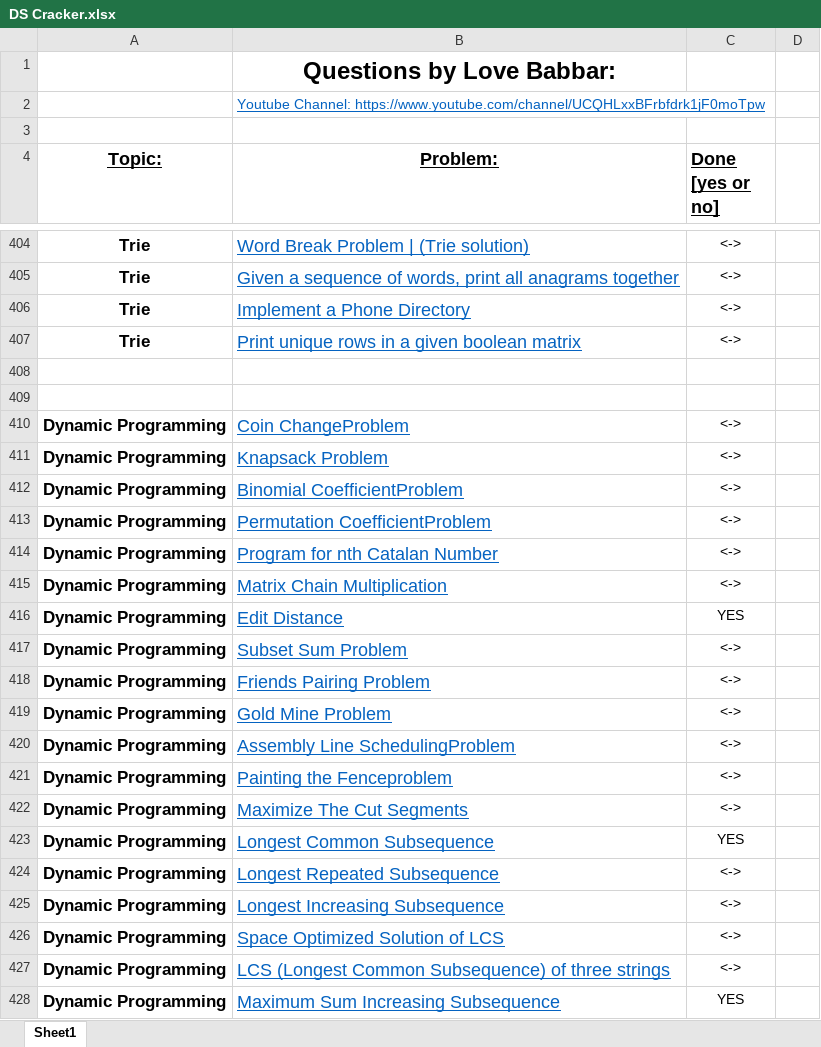
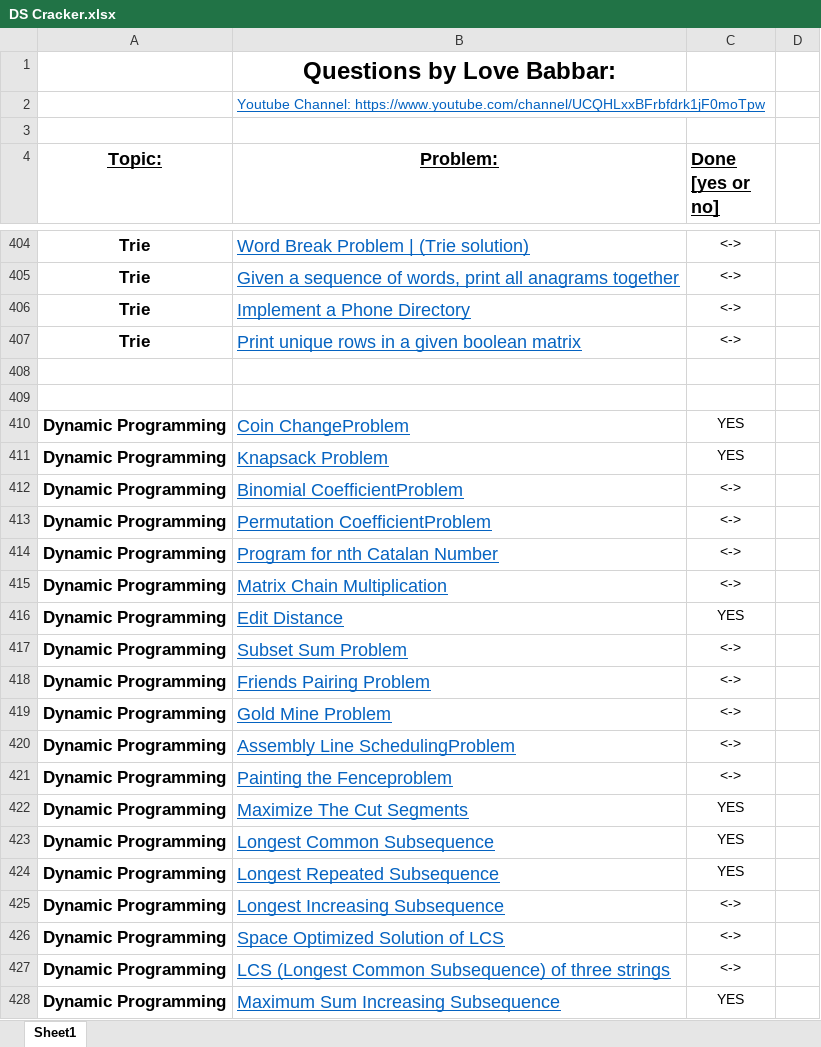
Before and after one commit to kshitij7890/DSA-Practice-Questions, an Excel workbook: DS Cracker.xlsx, sheet Sheet1, drawn as a sheet; only a part is shown, gaps mark what is left out; values as stored, in another font and other column widths than the file's, no borders; the diff names each change by its address in the sheet, - before the commit and + after, or states it on an @@ line.

Commit message:
excel sheet commit

```diff
--- a/DS Cracker.xlsx (sheet Sheet1)
+++ b/DS Cracker.xlsx (sheet Sheet1)
-C410:C411 (Done [yes or no]): <->
+C410:C411 (Done [yes or no]): YES
-C422 (Done [yes or no]): <->
+C422 (Done [yes or no]): YES
-C424 (Done [yes or no]): <->
+C424 (Done [yes or no]): YES
```
